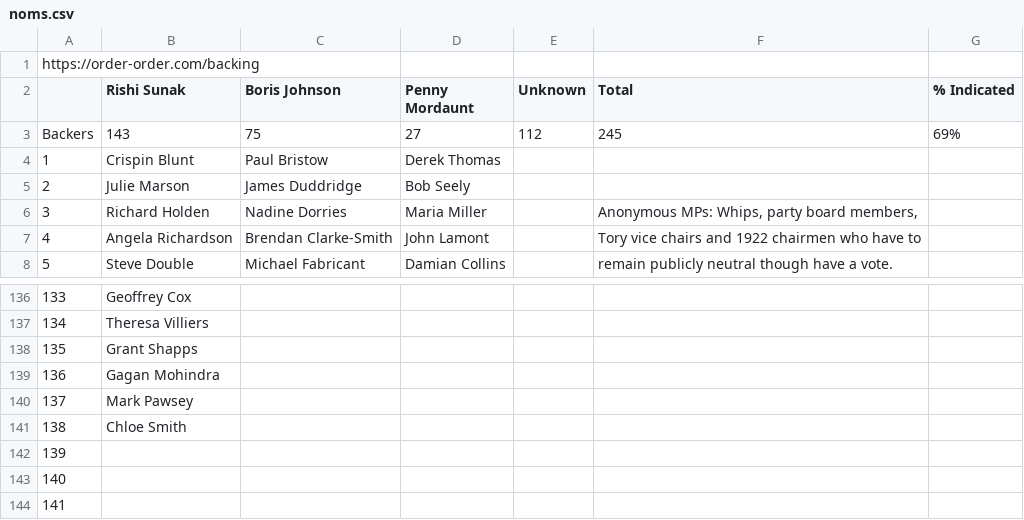
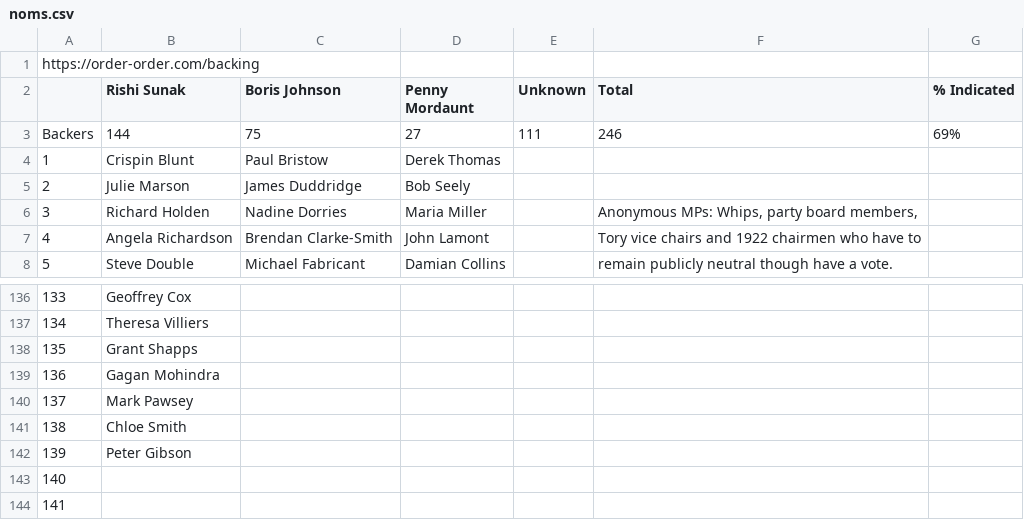
Before and after one commit to tomviner/scrape-tory-nominations, a CSV file: noms.csv, drawn as a sheet; only a part is shown, gaps mark what is left out; the diff names each change by its address in the sheet, - before the commit and + after, or states it on an @@ line.

```diff
--- a/noms.csv
+++ b/noms.csv
-B3 (Rishi Sunak): 143
+B3 (Rishi Sunak): 144
-E3 (Unknown): 112
+E3 (Unknown): 111
-F3 (Total): 245
+F3 (Total): 246
-B142 (Rishi Sunak): (empty)
+B142 (Rishi Sunak): Peter Gibson
```
Also changed, not shown: gf-noms-time-series.csv, smarkets-endorsements.csv, 3 other files.
